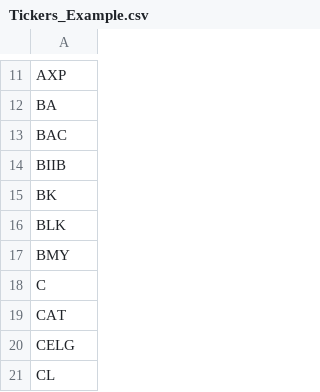
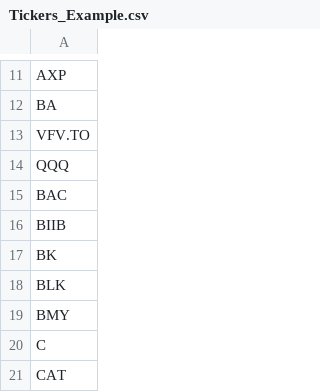
Before and after one commit to Eroica32/Investment-Portfolio-Builder, a CSV file: Tickers_Example.csv, drawn as a sheet; only a part is shown, gaps mark what is left out; the shorter side is filled out with more unchanged rows.

```diff
--- a/Tickers_Example.csv
+++ b/Tickers_Example.csv
@@ -12,2 +12,4 @@ AXP
 BA
+VFV.TO
+QQQ
 BAC
```
Also changed, not shown: Stocks_Group_12.csv, 1 other file.
